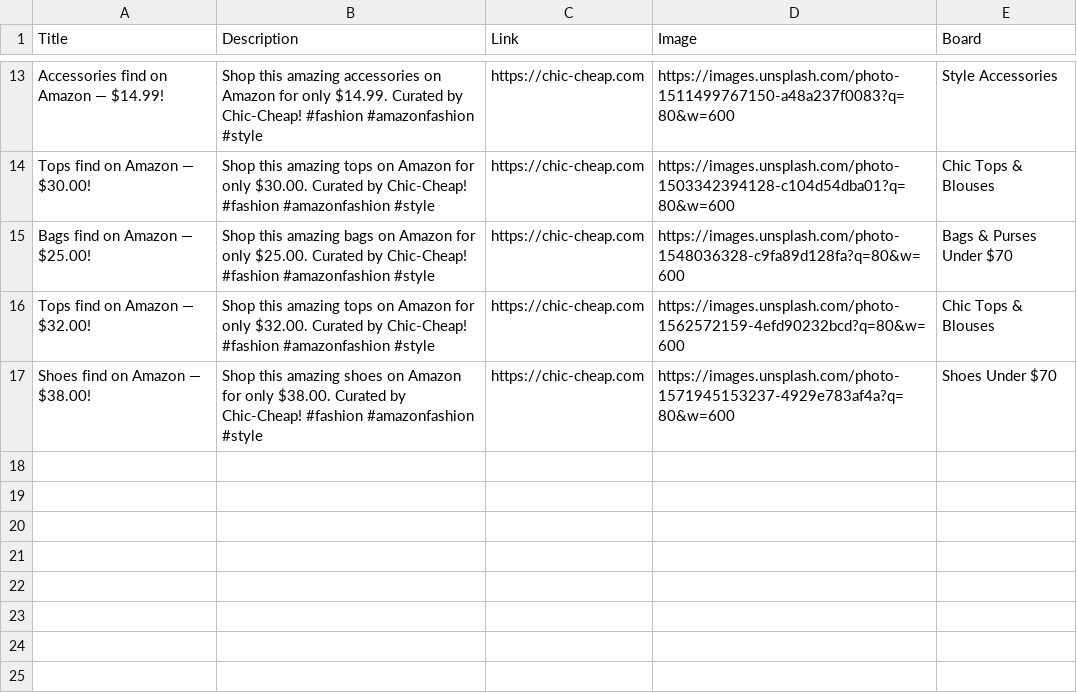
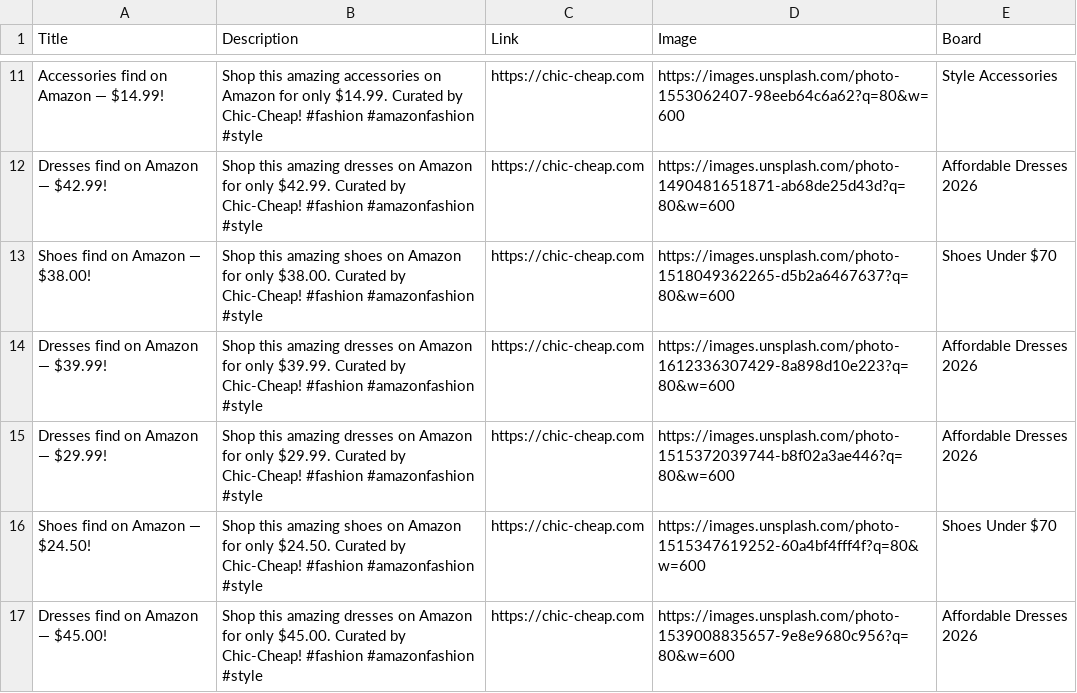
Before and after one commit to roccozoom/chic-cheap, a CSV file: pinterest_upload.csv, drawn as a sheet; only a part is shown, gaps mark what is left out; the diff covers the shown part only.

```diff
--- a/pinterest_upload.csv
+++ b/pinterest_upload.csv
@@ -13,5 +11,7 @@
-"Accessories find on Amazon — $14.99!","Shop this amazing accessories on Amazon for only $14.99. Curated by Chic-Cheap! #fashion #amazonfashion #style","https://chic-cheap.com","https://images.unsplash.com/photo-1511499767150-a48a237f0083?q=80&w=600","Style Accessories"
-"Tops find on Amazon — $30.00!","Shop this amazing tops on Amazon for only $30.00. Curated by Chic-Cheap! #fashion #amazonfashion #style","https://chic-cheap.com","https://images.unsplash.com/photo-1503342394128-c104d54dba01?q=80&w=600","Chic Tops & Blouses"
-"Bags find on Amazon — $25.00!","Shop this amazing bags on Amazon for only $25.00. Curated by Chic-Cheap! #fashion #amazonfashion #style","https://chic-cheap.com","https://images.unsplash.com/photo-1548036328-c9fa89d128fa?q=80&w=600","Bags & Purses Under $70"
-"Tops find on Amazon — $32.00!","Shop this amazing tops on Amazon for only $32.00. Curated by Chic-Cheap! #fashion #amazonfashion #style","https://chic-cheap.com","https://images.unsplash.com/photo-1562572159-4efd90232bcd?q=80&w=600","Chic Tops & Blouses"
-"Shoes find on Amazon — $38.00!","Shop this amazing shoes on Amazon for only $38.00. Curated by Chic-Cheap! #fashion #amazonfashion #style","https://chic-cheap.com","https://images.unsplash.com/photo-1571945153237-4929e783af4a?q=80&w=600","Shoes Under $70"
+"Accessories find on Amazon — $14.99!","Shop this amazing accessories on Amazon for only $14.99. Curated by Chic-Cheap! #fashion #amazonfashion #style","https://chic-cheap.com","https://images.unsplash.com/photo-1553062407-98eeb64c6a62?q=80&w=600","Style Accessories"
+"Dresses find on Amazon — $42.99!","Shop this amazing dresses on Amazon for only $42.99. Curated by Chic-Cheap! #fashion #amazonfashion #style","https://chic-cheap.com","https://images.unsplash.com/photo-1490481651871-ab68de25d43d?q=80&w=600","Affordable Dresses 2026"
+"Shoes find on Amazon — $38.00!","Shop this amazing shoes on Amazon for only $38.00. Curated by Chic-Cheap! #fashion #amazonfashion #style","https://chic-cheap.com","https://images.unsplash.com/photo-1518049362265-d5b2a6467637?q=80&w=600","Shoes Under $70"
+"Dresses find on Amazon — $39.99!","Shop this amazing dresses on Amazon for only $39.99. Curated by Chic-Cheap! #fashion #amazonfashion #style","https://chic-cheap.com","https://images.unsplash.com/photo-1612336307429-8a898d10e223?q=80&w=600","Affordable Dresses 2026"
+"Dresses find on Amazon — $29.99!","Shop this amazing dresses on Amazon for only $29.99. Curated by Chic-Cheap! #fashion #amazonfashion #style","https://chic-cheap.com","https://images.unsplash.com/photo-1515372039744-b8f02a3ae446?q=80&w=600","Affordable Dresses 2026"
+"Shoes find on Amazon — $24.50!","Shop this amazing shoes on Amazon for only $24.50. Curated by Chic-Cheap! #fashion #amazonfashion #style","https://chic-cheap.com","https://images.unsplash.com/photo-1515347619252-60a4bf4fff4f?q=80&w=600","Shoes Under $70"
+"Dresses find on Amazon — $45.00!","Shop this amazing dresses on Amazon for only $45.00. Curated by Chic-Cheap! #fashion #amazonfashion #style","https://chic-cheap.com","https://images.unsplash.com/photo-1539008835657-9e8e9680c956?q=80&w=600","Affordable Dresses 2026"
```
Also changed, not shown: 1 added row, 3 removed rows and 28 edited cells elsewhere in this file, 4 other files.
